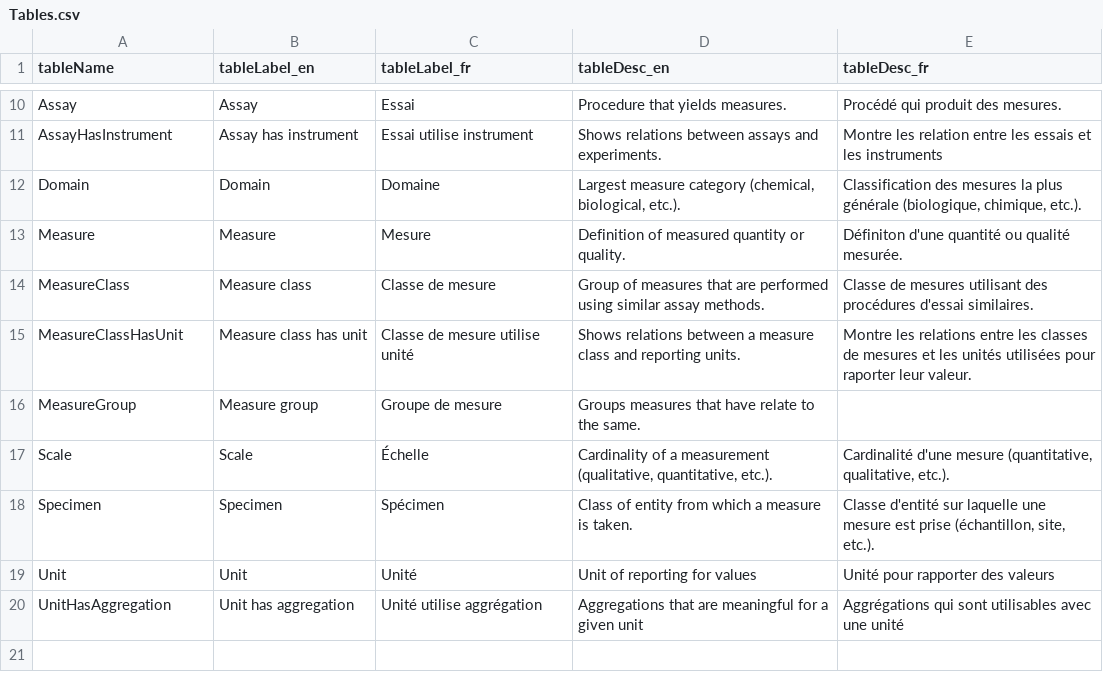
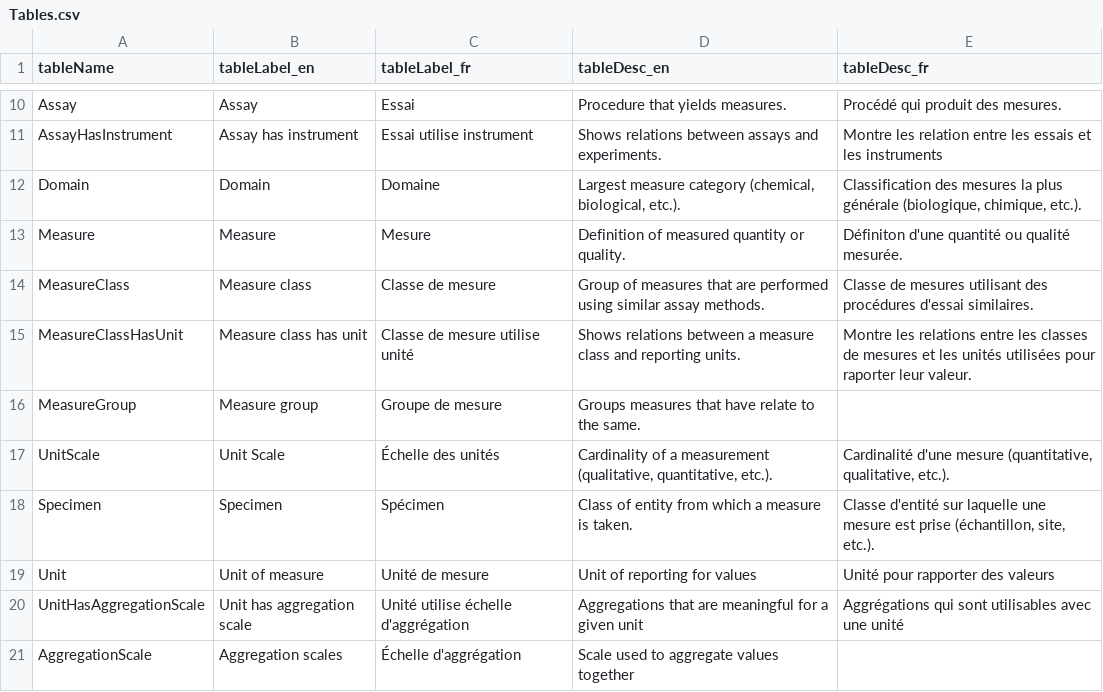
Before and after one commit to Big-Life-Lab/PHES-ODM, a CSV file: site/Tables.csv, drawn as a sheet; only a part is shown, gaps mark what is left out.

```diff
--- a/site/Tables.csv
+++ b/site/Tables.csv
@@ -16,5 +16,6 @@ MeasureClassHasUnit,Measure class has unit,Classe de mesure utilise unité,Shows
 MeasureGroup,Measure group,Groupe de mesure,Groups measures that have relate to the same.,
-Scale,Scale,Échelle,"Cardinality of a measurement (qualitative, quantitative, etc.).","Cardinalité d'une mesure (quantitative, qualitative, etc.)."
+UnitScale,Unit Scale,Échelle des unités,"Cardinality of a measurement (qualitative, quantitative, etc.).","Cardinalité d'une mesure (quantitative, qualitative, etc.)."
 Specimen,Specimen,Spécimen,Class of entity from which a measure is taken.,"Classe d'entité sur laquelle une mesure est prise (échantillon, site, etc.)."
-Unit,Unit,Unité,Unit of reporting for values,Unité pour rapporter des valeurs
-UnitHasAggregation,Unit has aggregation,Unité utilise aggrégation,Aggregations that are meaningful for a given unit,Aggrégations qui sont utilisables avec une unité
+Unit,Unit of measure,Unité de mesure,Unit of reporting for values,Unité pour rapporter des valeurs
+UnitHasAggregationScale,Unit has aggregation scale,Unité utilise échelle d'aggrégation,Aggregations that are meaningful for a given unit,Aggrégations qui sont utilisables avec une unité
+AggregationScale,Aggregation scales,Échelle d'aggrégation,Scale used to aggregate values together,
```
Also changed, not shown: site/Variables.csv, site/dictionary_tables/Aggregation.csv, 7 other files.
